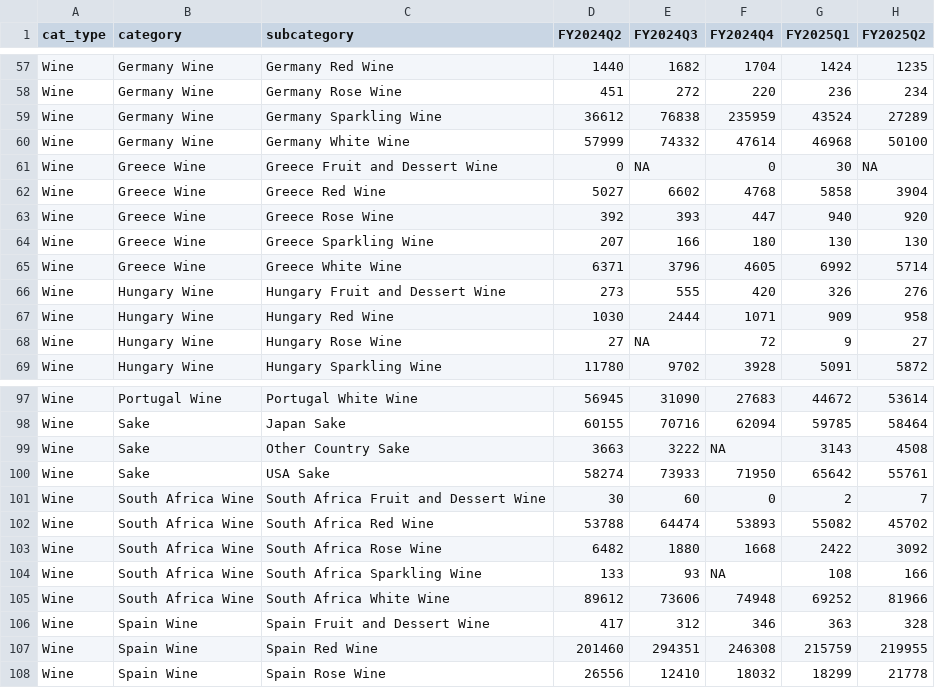
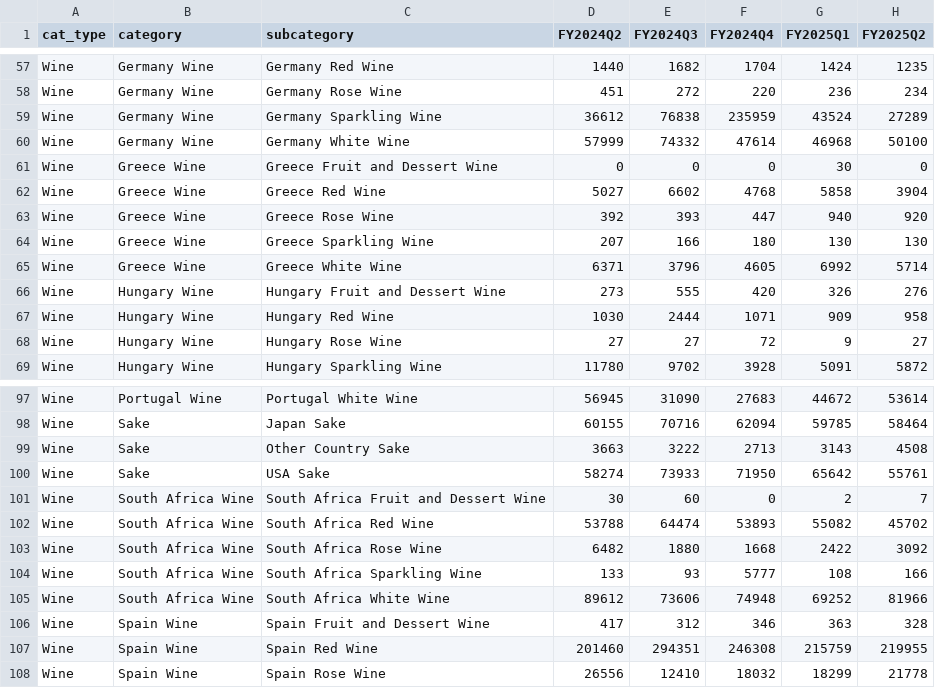
Before and after one commit to jyuill/bc-lmr-update-explore, a CSV file: data/LMR_2024_09_FY25Q2-Wine_Sales_Litres.csv, drawn as a sheet; only a part is shown, gaps mark what is left out.

```diff
--- a/data/LMR_2024_09_FY25Q2-Wine_Sales_Litres.csv
+++ b/data/LMR_2024_09_FY25Q2-Wine_Sales_Litres.csv
@@ -60,3 +60,3 @@ Wine,Germany Wine,Germany Sparkling Wine,36612,76838,235959,43524,27289
 Wine,Germany Wine,Germany White Wine,57999,74332,47614,46968,50100
-Wine,Greece Wine,Greece Fruit and Dessert Wine,0,NA,0,30,NA
+Wine,Greece Wine,Greece Fruit and Dessert Wine,0,0,0,30,0
 Wine,Greece Wine,Greece Red Wine,5027,6602,4768,5858,3904
@@ -67,3 +67,3 @@ Wine,Hungary Wine,Hungary Fruit and Dessert Wine,273,555,420,326,276
 Wine,Hungary Wine,Hungary Red Wine,1030,2444,1071,909,958
-Wine,Hungary Wine,Hungary Rose Wine,27,NA,72,9,27
+Wine,Hungary Wine,Hungary Rose Wine,27,27,72,9,27
 Wine,Hungary Wine,Hungary Sparkling Wine,11780,9702,3928,5091,5872
@@ -98,3 +98,3 @@ Wine,Portugal Wine,Portugal White Wine,56945,31090,27683,44672,53614
 Wine,Sake,Japan Sake,60155,70716,62094,59785,58464
-Wine,Sake,Other Country Sake,3663,3222,NA,3143,4508
+Wine,Sake,Other Country Sake,3663,3222,2713,3143,4508
 Wine,Sake,USA Sake,58274,73933,71950,65642,55761
@@ -103,3 +103,3 @@ Wine,South Africa Wine,South Africa Red Wine,53788,64474,53893,55082,45702
 Wine,South Africa Wine,South Africa Rose Wine,6482,1880,1668,2422,3092
-Wine,South Africa Wine,South Africa Sparkling Wine,133,93,NA,108,166
+Wine,South Africa Wine,South Africa Sparkling Wine,133,93,5777,108,166
 Wine,South Africa Wine,South Africa White Wine,89612,73606,74948,69252,81966
```
Also changed, not shown: data/LMR_2024_09_FY25Q2-Spirits_Sales_Net.csv, data/LMR_2024_09_FY25Q2-Spirits_Sales_Net_long.csv, 8 other files.
